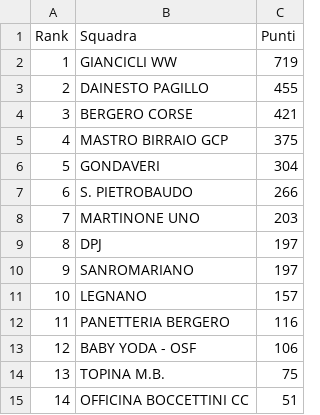
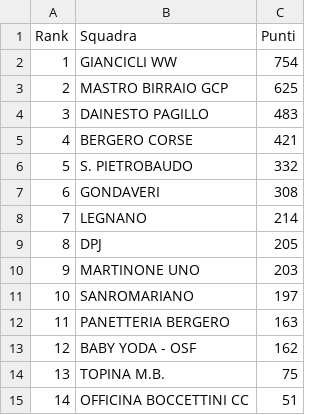
Before and after one commit to ciclismoreale/ciclismoreale.github.io, a CSV file: data/mensile.csv, drawn as a sheet.

```diff
--- a/data/mensile.csv
+++ b/data/mensile.csv
@@ -1,14 +1,14 @@
 Rank,Squadra,Punti
-1,GIANCICLI WW,719
-2,DAINESTO PAGILLO,455
-3,BERGERO CORSE,421
-4,MASTRO BIRRAIO GCP,375
-5,GONDAVERI,304
-6,S. PIETROBAUDO,266
-7,MARTINONE UNO,203
-8,DPJ,197
-9,SANROMARIANO,197
-10,LEGNANO,157
-11,PANETTERIA BERGERO,116
-12,BABY YODA - OSF,106
+1,GIANCICLI WW,754
+2,MASTRO BIRRAIO GCP,625
+3,DAINESTO PAGILLO,483
+4,BERGERO CORSE,421
+5,S. PIETROBAUDO,332
+6,GONDAVERI,308
+7,LEGNANO,214
+8,DPJ,205
+9,MARTINONE UNO,203
+10,SANROMARIANO,197
+11,PANETTERIA BERGERO,163
+12,BABY YODA - OSF,162
 13,TOPINA M.B.,75
```
Also changed, not shown: data/cqranking_riders.csv, data/totale.csv, 11 other files.
